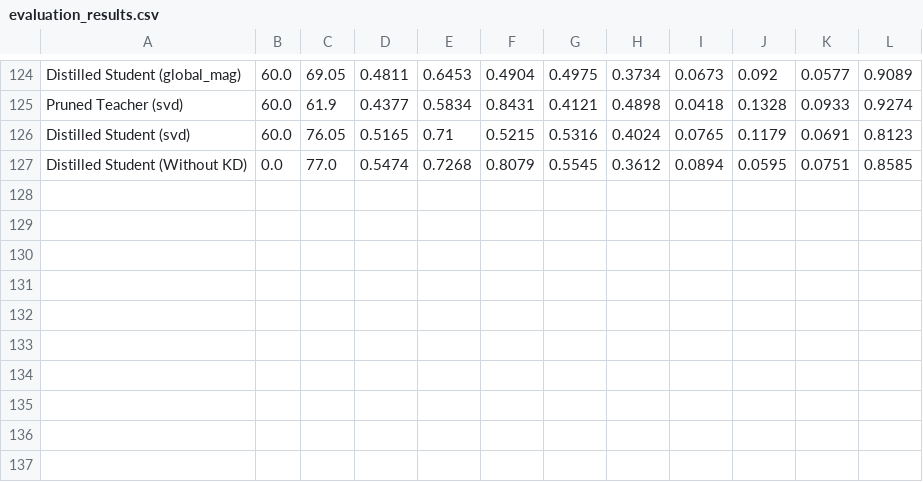
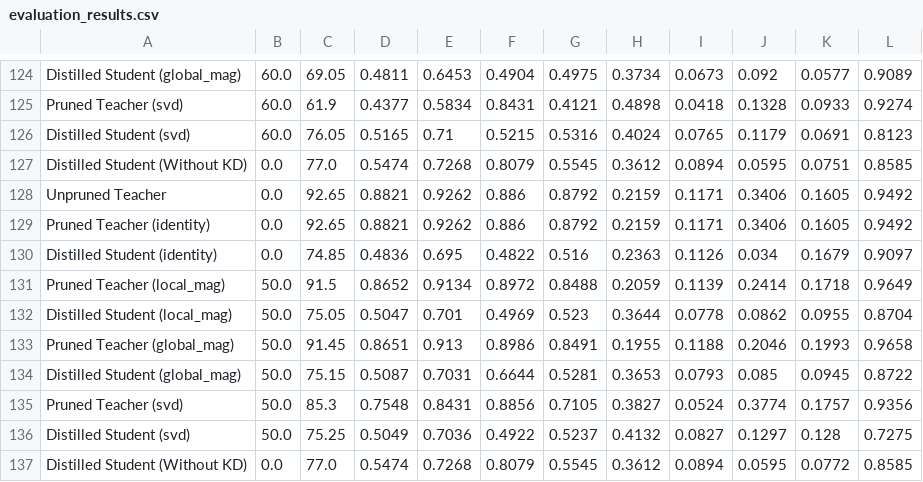
Before and after one commit to math-lover31415/Prune_Distill, a CSV file: evaluation_results.csv, drawn as a sheet; only a part is shown, gaps mark what is left out; the diff names each change by its address in the sheet, - before the commit and + after, or states it on an @@ line.

Commit message:
update results

```diff
--- a/evaluation_results.csv
+++ b/evaluation_results.csv
+row 128: Unpruned Teacher | 0.0 | 92.65 | 0.8821 | 0.9262 | 0.886 | 0.8792 | 0.2159 | 0.1171 | 0.3406 | 0.1605 | 0.9492
+row 129: Pruned Teacher (identity) | 0.0 | 92.65 | 0.8821 | 0.9262 | 0.886 | 0.8792 | 0.2159 | 0.1171 | 0.3406 | 0.1605 | 0.9492
+row 130: Distilled Student (identity) | 0.0 | 74.85 | 0.4836 | 0.695 | 0.4822 | 0.516 | 0.2363 | 0.1126 | 0.034 | 0.1679 | 0.9097
+row 131: Pruned Teacher (local_mag) | 50.0 | 91.5 | 0.8652 | 0.9134 | 0.8972 | 0.8488 | 0.2059 | 0.1139 | 0.2414 | 0.1718 | 0.9649
+row 132: Distilled Student (local_mag) | 50.0 | 75.05 | 0.5047 | 0.701 | 0.4969 | 0.523 | 0.3644 | 0.0778 | 0.0862 | 0.0955 | 0.8704
+row 133: Pruned Teacher (global_mag) | 50.0 | 91.45 | 0.8651 | 0.913 | 0.8986 | 0.8491 | 0.1955 | 0.1188 | 0.2046 | 0.1993 | 0.9658
+row 134: Distilled Student (global_mag) | 50.0 | 75.15 | 0.5087 | 0.7031 | 0.6644 | 0.5281 | 0.3653 | 0.0793 | 0.085 | 0.0945 | 0.8722
+row 135: Pruned Teacher (svd) | 50.0 | 85.3 | 0.7548 | 0.8431 | 0.8856 | 0.7105 | 0.3827 | 0.0524 | 0.3774 | 0.1757 | 0.9356
+row 136: Distilled Student (svd) | 50.0 | 75.25 | 0.5049 | 0.7036 | 0.4922 | 0.5237 | 0.4132 | 0.0827 | 0.1297 | 0.128 | 0.7275
+row 137: Distilled Student (Without KD) | 0.0 | 77.0 | 0.5474 | 0.7268 | 0.8079 | 0.5545 | 0.3612 | 0.0894 | 0.0595 | 0.0772 | 0.8585
```
